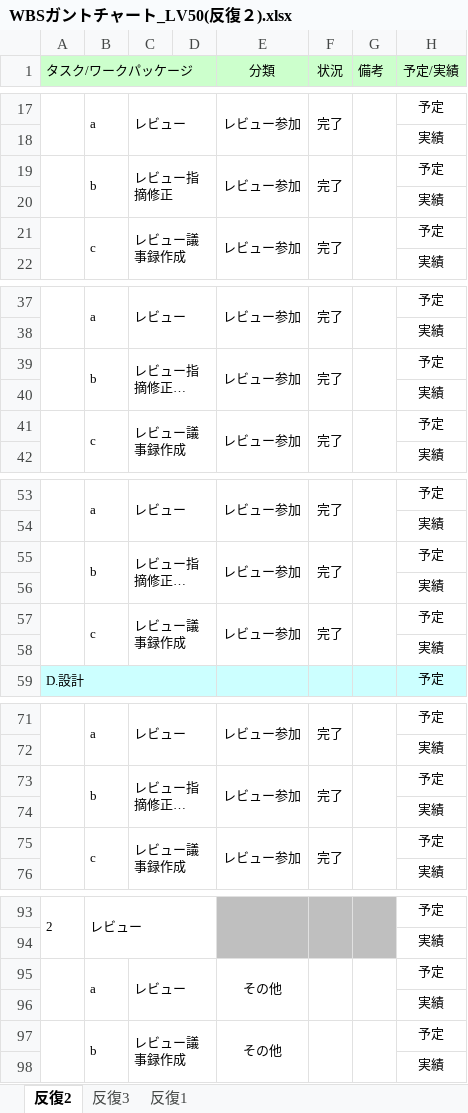
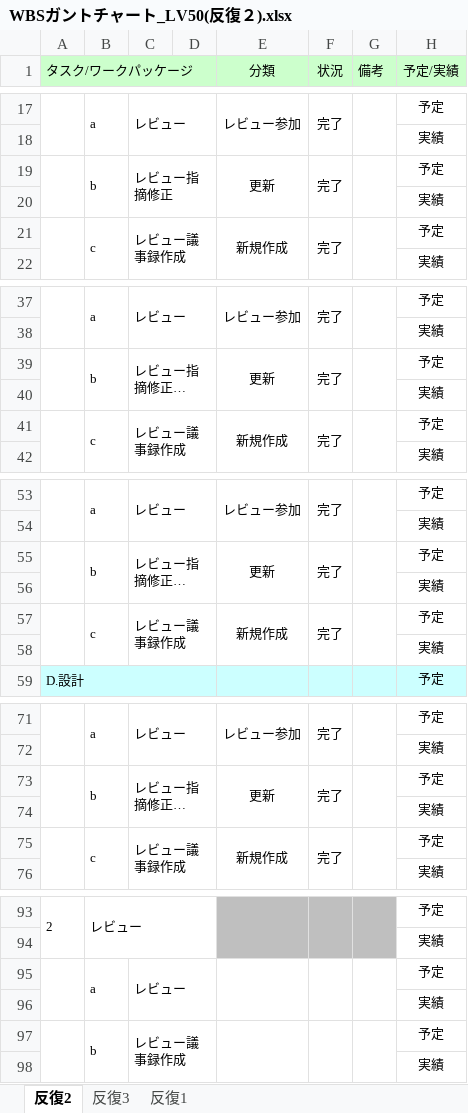
Before and after one commit to s-uemrua/Level50, an Excel workbook: 第二反復/計画/WBSガントチャート_LV50(反復２).xlsx, sheet 反復2, drawn as a sheet; only a part is shown, gaps mark what is left out; long unchanged cells end in …; values as stored, in another font and other column widths than the file's, no borders; charts and pictures and conditional formats not drawn; the diff covers the shown part only; the diff names each change by its address in the sheet, - before the commit and + after, or states it on an @@ line.

Commit message:
aaa

```diff
--- a/第二反復/計画/WBSガントチャート_LV50(反復２).xlsx (sheet 反復2)
+++ b/第二反復/計画/WBSガントチャート_LV50(反復２).xlsx (sheet 反復2)
-E19 (分類): レビュー参加
+E19 (分類): 更新
-E21 (分類): レビュー参加
+E21 (分類): 新規作成
-E39 (分類): レビュー参加
+E39 (分類): 更新
-E41 (分類): レビュー参加
+E41 (分類): 新規作成
-E55 (分類): レビュー参加
+E55 (分類): 更新
-E57 (分類): レビュー参加
+E57 (分類): 新規作成
-E73 (分類): レビュー参加
+E73 (分類): 更新
-E75 (分類): レビュー参加
+E75 (分類): 新規作成
-E95 (分類): その他
+E95 (分類): (empty)
-E97 (分類): その他
+E97 (分類): (empty)
```
Also changed, not shown: 1 edited cell elsewhere in this sheet.
